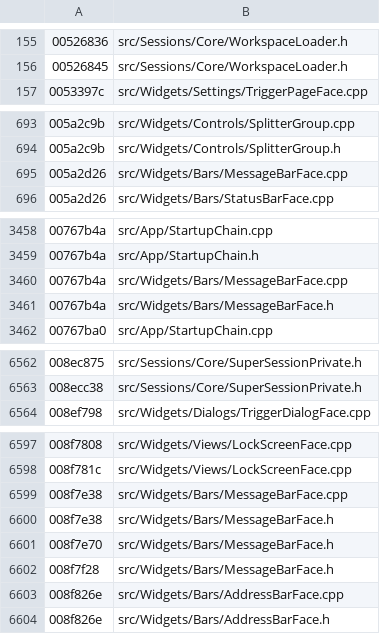
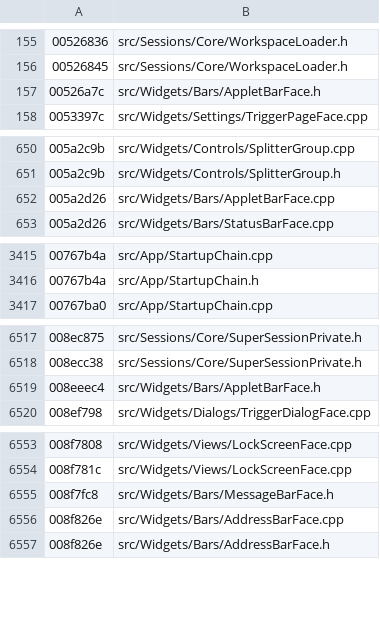
Before and after one commit to iotxfoundry/WindTerm, a TSV file: tools/re/data/fun_index.tsv, drawn as a sheet; only a part is shown, gaps mark what is left out; the diff covers the shown part only.

Commit message:
状态栏族:AppletBar(StatusBar 派生)+ MessageBar 两整类
顺带纠正两处**语料名错位**(Ghidra 把函数名前挪了一位):
  · 名为 StatusBar_dtor(0x008eee7c,66B) 的实为 **AppletBar::qt_metacast**
  · 名为 StatusBar_dtor_deleting(0x008eeebe,5B)的实为 AppletBar::qt_metacall
  依据:前者 strcmp("AppletBar") 后落 StatusBar::qt_metacast,
  后者调 QStatusBar::qt_metacall 并分发给 0x008f24a8。

1. AppletBarFace(src/Widgets/Bars/,StatusBarFace 派生)
   继承链两跳实读:AppletBar("AppletBar") → StatusBar("StatusBar")
   → QStatusBar。deleting 的 operator_delete(_,0x48) 与 StatusBar 同尺寸
   ⇒ **不新增字段**,本类纯加名 + 三个转发槽。
   ctor 0x00526a7c(324B):基构造 → objectName "AppletBar" →
   setWindowTitle(King::registerBarsAndPanes("AppletBar"))
   槽分发 0x008f24a8(56B):slot0 showMessage(text,int) / slot1 同(timeout 0)
   / slot2 clearMessage() —— 全部转发到基类 showFaceMessage / onMessageTimeout。
   附带 0x00526be0(174B)appletPath:applicationDirPath()+"/terminal/applets/"+name。

2. MessageBarFace(src/Widgets/Bars/,QWidget 派生,size 0x68)
   dtor 0x008f7fc8(95B)/deleting 0x008f80fc(101B):
     释放 +0x60 QList(按钮表)+ +0x58 QString 引用递减
   QMetaObject 实读:单信号
     `clicked(King::StandardButton button, const QString &text = QString())`
     —— methods=2 但**不是两个信号**,是 moc 为「带默认实参的信号」生成的
       双记录(argc 2 / argc 0),串表里 "button"/"text"/"King::StandardButton"
       三个名字实读。发射器 0x008f7e38 = activate(idx 0, (int, QString))。
   这条勘误避免了把默认实参误记成重载信号。

账面:真实现 650 → 653。

```diff
--- a/tools/re/data/fun_index.tsv
+++ b/tools/re/data/fun_index.tsv
@@ -156,2 +156,3 @@
 00526845	src/Sessions/Core/WorkspaceLoader.h
+00526a7c	src/Widgets/Bars/AppletBarFace.h
 0053397c	src/Widgets/Settings/TriggerPageFace.cpp
@@ -694,3 +651,3 @@
 005a2c9b	src/Widgets/Controls/SplitterGroup.h
-005a2d26	src/Widgets/Bars/MessageBarFace.cpp
+005a2d26	src/Widgets/Bars/AppletBarFace.cpp
 005a2d26	src/Widgets/Bars/StatusBarFace.cpp
@@ -3459,4 +3416,2 @@
 00767b4a	src/App/StartupChain.h
-00767b4a	src/Widgets/Bars/MessageBarFace.cpp
-00767b4a	src/Widgets/Bars/MessageBarFace.h
 00767ba0	src/App/StartupChain.cpp
@@ -6563,2 +6518,3 @@
 008ecc38	src/Sessions/Core/SuperSessionPrivate.h
+008eeec4	src/Widgets/Bars/AppletBarFace.h
 008ef798	src/Widgets/Dialogs/TriggerDialogFace.cpp
@@ -6598,6 +6554,3 @@
 008f781c	src/Widgets/Views/LockScreenFace.cpp
-008f7e38	src/Widgets/Bars/MessageBarFace.cpp
-008f7e38	src/Widgets/Bars/MessageBarFace.h
-008f7e70	src/Widgets/Bars/MessageBarFace.h
-008f7f28	src/Widgets/Bars/MessageBarFace.h
+008f7fc8	src/Widgets/Bars/MessageBarFace.h
 008f826e	src/Widgets/Bars/AddressBarFace.cpp
```
Also changed, not shown: 44 removed rows elsewhere in this file, 7 other files.
